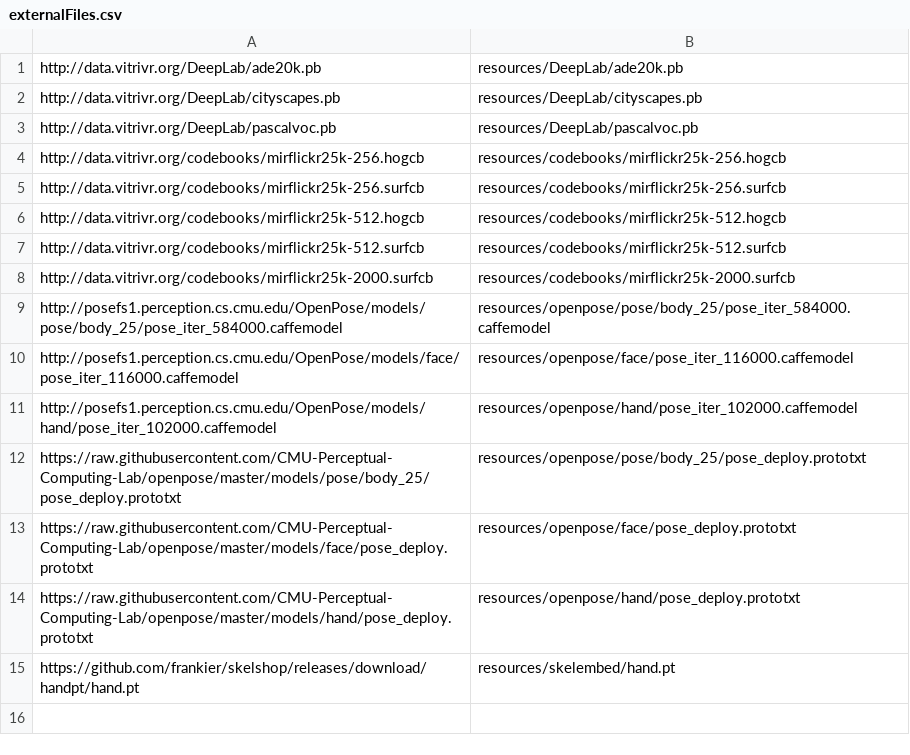
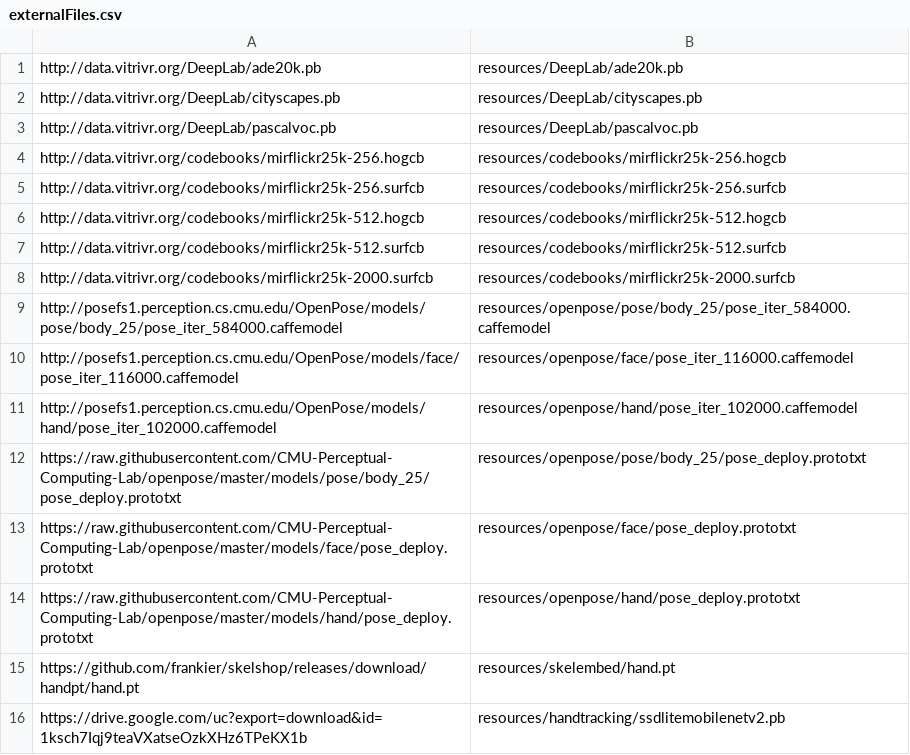
Before and after one commit to vitrivr/cineast, a CSV file: externalFiles.csv, drawn as a sheet; the diff names each change by its address in the sheet, - before the commit and + after, or states it on an @@ line.

Commit message:
Add handtracking to externalFiles.csv

```diff
--- a/externalFiles.csv
+++ b/externalFiles.csv
+row 16: https://drive.google.com/uc?export=download&id=1ksch7Iqj9teaVXatseOzkXHz6TPeKX1b | resources/handtracking/ssdlitemobilenetv2.pb
```
